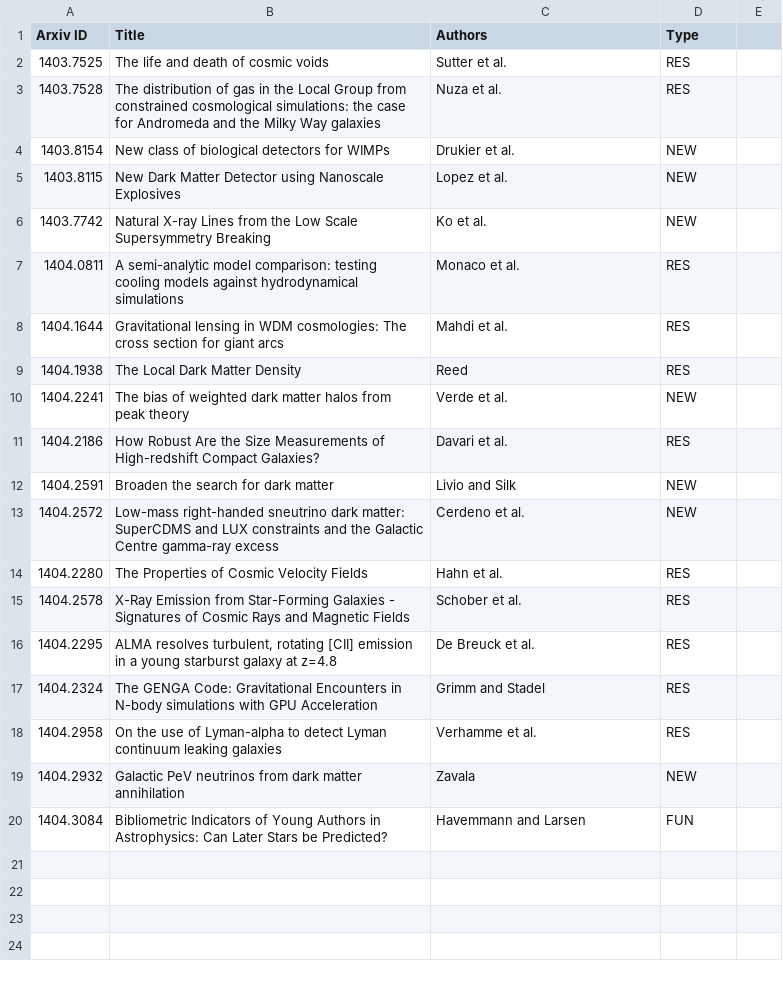
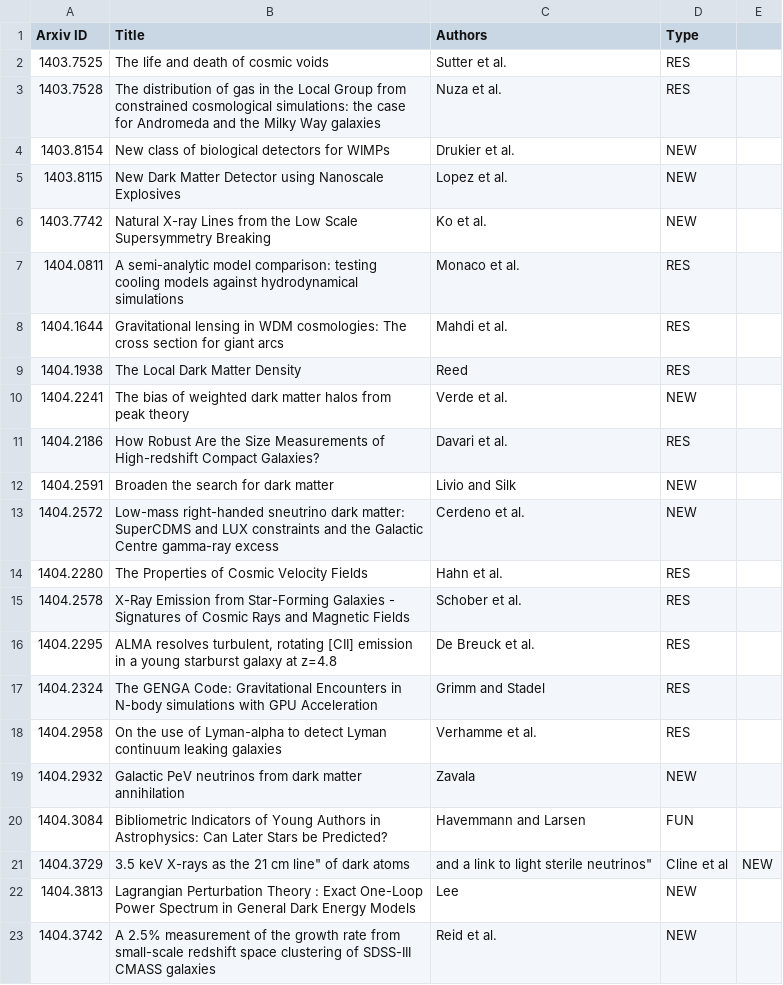
Before and after one commit to forero/arXiv, a CSV file: 2014/April.csv, drawn as a sheet.

Commit message:
16

```diff
--- a/2014/April.csv
+++ b/2014/April.csv
@@ -20 +20,4 @@ Arxiv ID, Title, Authors, Type
 1404.3084, "Bibliometric Indicators of Young Authors in Astrophysics: Can Later Stars be Predicted?", Havemmann and Larsen, FUN
+1404.3729, "3.5 keV X-rays as the "21 cm line" of dark atoms, and a link to light sterile neutrinos", Cline et al, NEW
+1404.3813, "Lagrangian Perturbation Theory : Exact One-Loop Power Spectrum in General Dark Energy Models", Lee, NEW
+1404.3742, "A 2.5% measurement of the growth rate from small-scale redshift space clustering of SDSS-III CMASS galaxies", Reid et al., NEW
```
